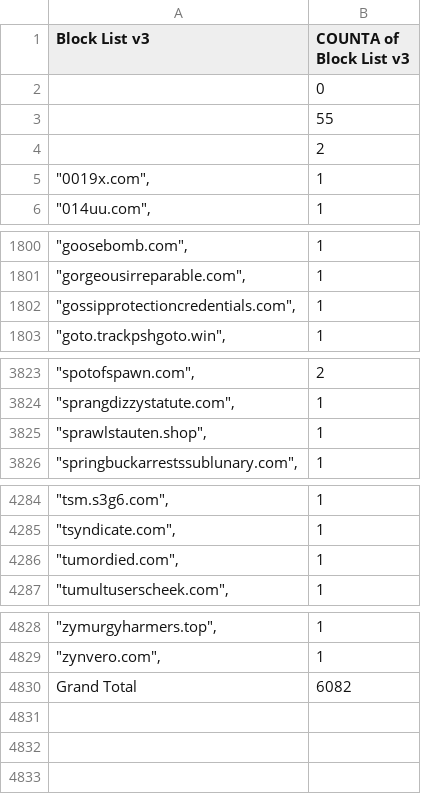
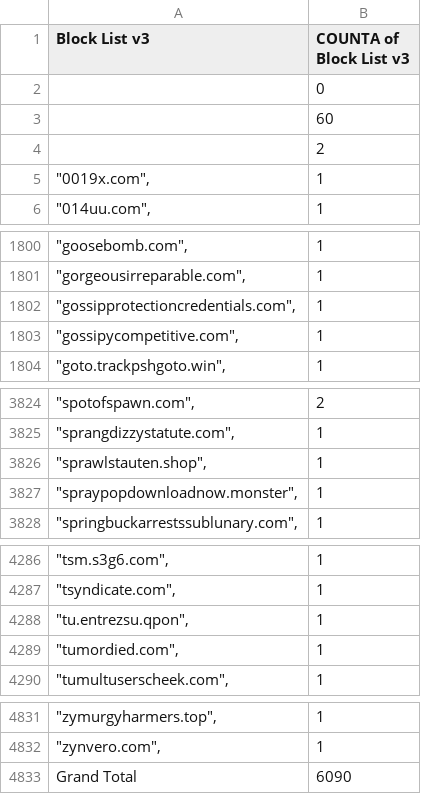
Before and after one commit to meganerasam/blocklist, a CSV file: blocklist.csv, drawn as a sheet; only a part is shown, gaps mark what is left out.

```diff
--- a/blocklist.csv
+++ b/blocklist.csv
@@ -2,3 +2,3 @@ Block List v3,COUNTA of Block List v3
 ,0
-,55
+,60
  ,2
@@ -1802,2 +1802,3 @@ Block List v3,COUNTA of Block List v3
 """gossipprotectioncredentials.com"",",1
+"""gossipycompetitive.com"",",1
 """goto.trackpshgoto.win"",",1
@@ -3825,2 +3826,3 @@ Block List v3,COUNTA of Block List v3
 """sprawlstauten.shop"",",1
+"""spraypopdownloadnow.monster"",",1
 """springbuckarrestssublunary.com"",",1
@@ -4285,2 +4287,3 @@ Block List v3,COUNTA of Block List v3
 """tsyndicate.com"",",1
+"""tu.entrezsu.qpon"",",1
 """tumordied.com"",",1
@@ -4829,2 +4832,2 @@ Block List v3,COUNTA of Block List v3
 """zynvero.com"",",1
-Grand Total,6082
+Grand Total,6090
```
